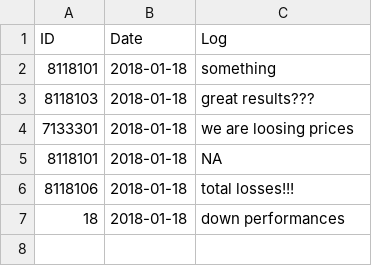
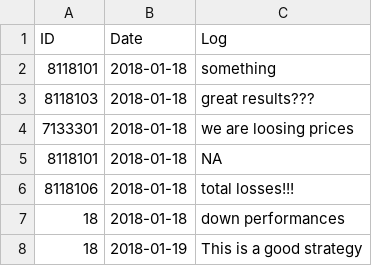
Before and after one commit to vzhomeexperiments/R_trademonitor, a CSV file: responses.csv, drawn as a sheet.

Commit message:
another dummy record

```diff
--- a/responses.csv
+++ b/responses.csv
@@ -7 +7,2 @@ ID,Date,Log
 18,2018-01-18,down performances
+18,2018-01-19,This is a good strategy
```
